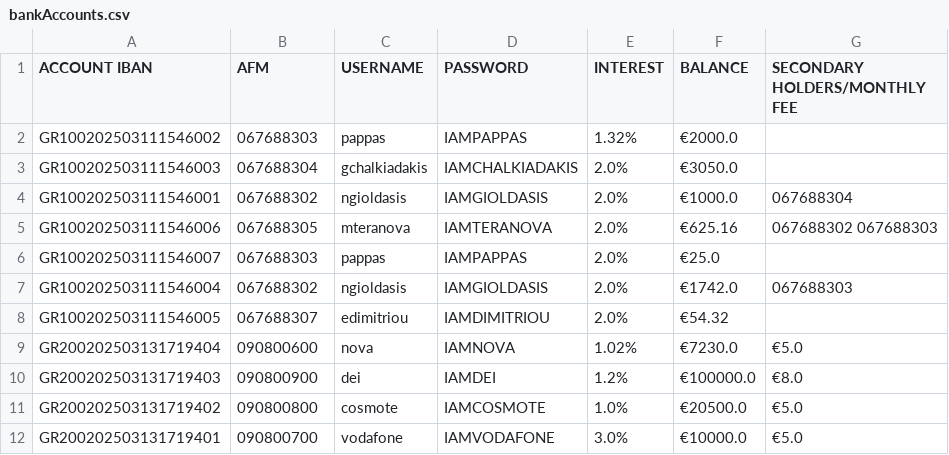
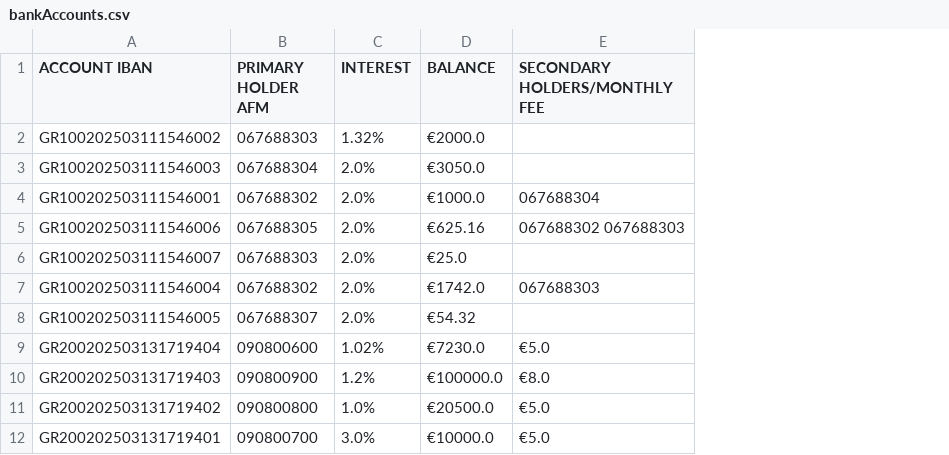
Before and after one commit to Efto-Tat/Bank-of-TUC, a CSV file: BANK_OF_TUC/bankAccounts.csv, drawn as a sheet; the diff names each change by its address in the sheet, - before the commit and + after, or states it on an @@ line.

```diff
--- a/BANK_OF_TUC/bankAccounts.csv
+++ b/BANK_OF_TUC/bankAccounts.csv
-column C (USERNAME), rows 2-12: pappas | gchalkiadakis | ngioldasis | mteranova | pappas | ngioldasis | edimitriou | nova | dei | cosmote | vodafone
-column D (PASSWORD), rows 2-12: IAMPAPPAS | IAMCHALKIADAKIS | IAMGIOLDASIS | IAMTERANOVA | IAMPAPPAS | IAMGIOLDASIS | IAMDIMITRIOU | IAMNOVA | IAMDEI | IAMCOSMOTE | IAMVODAFONE
-B1: AFM
+B1: PRIMARY HOLDER AFM
```
Also changed, not shown: BANK_OF_TUC/billStandingOrders.csv, BANK_OF_TUC/bills.csv, 41 other files.
